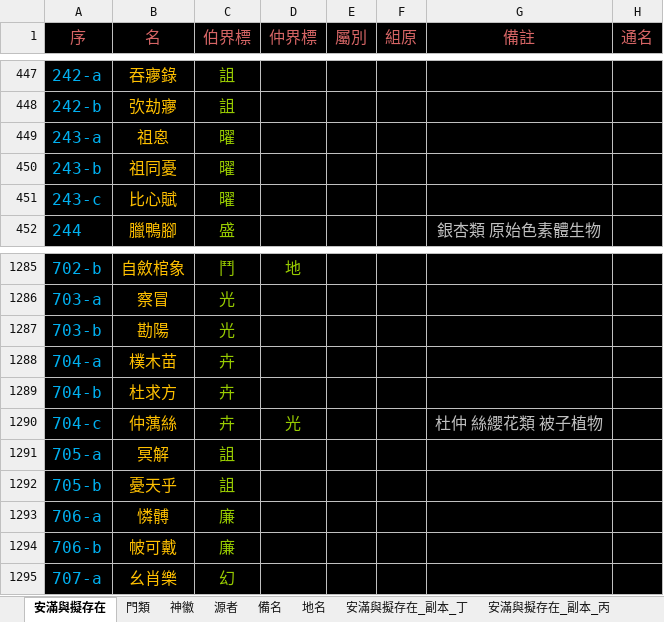
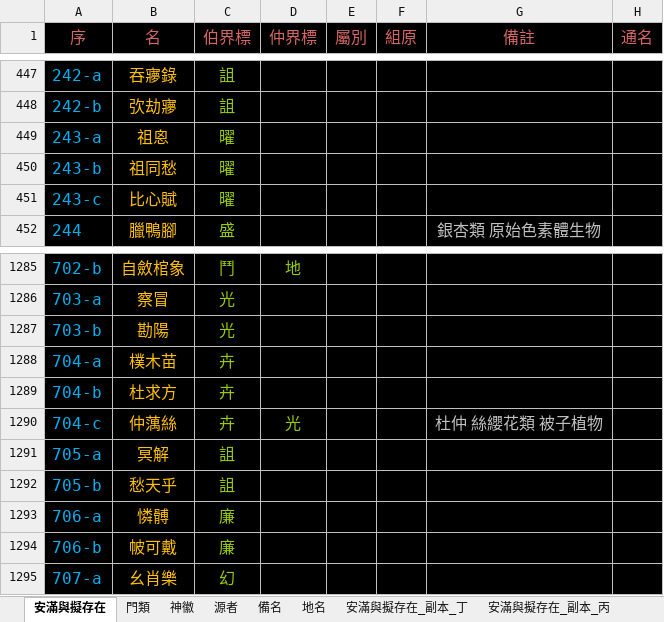
Before and after one commit to sealleci/AnMan, an Excel workbook: docs/滿徽源集_版戊.xlsx, sheet 安滿與擬存在, drawn as a sheet; only a part is shown, gaps mark what is left out; values as stored, in another font and other column widths than the file's, no borders; the diff names each change by its address in the sheet, - before the commit and + after, or states it on an @@ line.

```diff
--- a/docs/滿徽源集_版戊.xlsx (sheet 安滿與擬存在)
+++ b/docs/滿徽源集_版戊.xlsx (sheet 安滿與擬存在)
-B450 (名): 祖同憂
+B450 (名): 祖同愁
-B1292 (名): 憂天乎
+B1292 (名): 愁天乎
```
Also changed, not shown: 3 other files.
